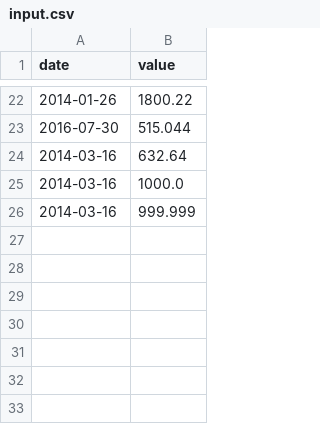
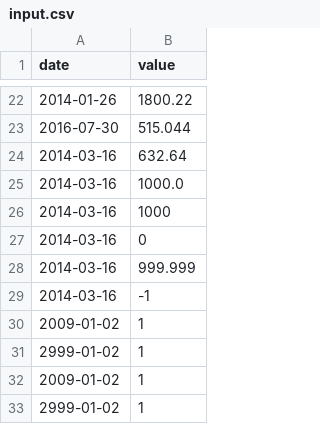
Before and after one commit to SikPang/42Seoul, a CSV file: 4_CPP Module/CPP09/ex00/input.csv, drawn as a sheet; only a part is shown, gaps mark what is left out; the diff names each change by its address in the sheet, - before the commit and + after, or states it on an @@ line.

```diff
--- a/4_CPP Module/CPP09/ex00/input.csv
+++ b/4_CPP Module/CPP09/ex00/input.csv
+row 26: 2014-03-16 | 1000
+row 27: 2014-03-16 | 0
+row 29: 2014-03-16 | -1
+row 30: 2009-01-02 | 1
+row 31: 2999-01-02 | 1
+row 32: 2009-01-02 | 1
+row 33: 2999-01-02 | 1
```
Also changed, not shown: 3 other files.
